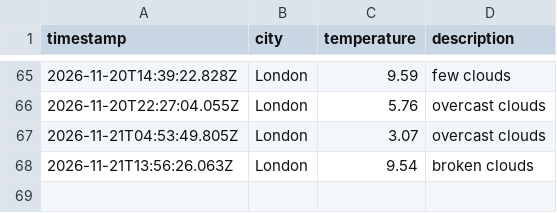
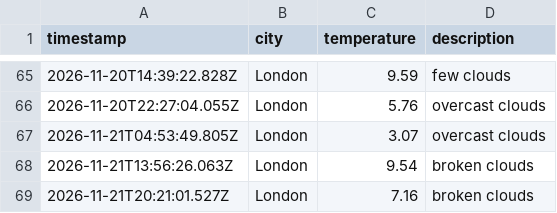
Before and after one commit to TheoHill10/weather-dataOps, a CSV file: data/weather_log.csv, drawn as a sheet; only a part is shown, gaps mark what is left out; the diff names each change by its address in the sheet, - before the commit and + after, or states it on an @@ line.

```diff
--- a/data/weather_log.csv
+++ b/data/weather_log.csv
+row 69: 2026-11-21T20:21:01.527Z | London | 7.16 | broken clouds
```
Also changed, not shown: 1 other file.
